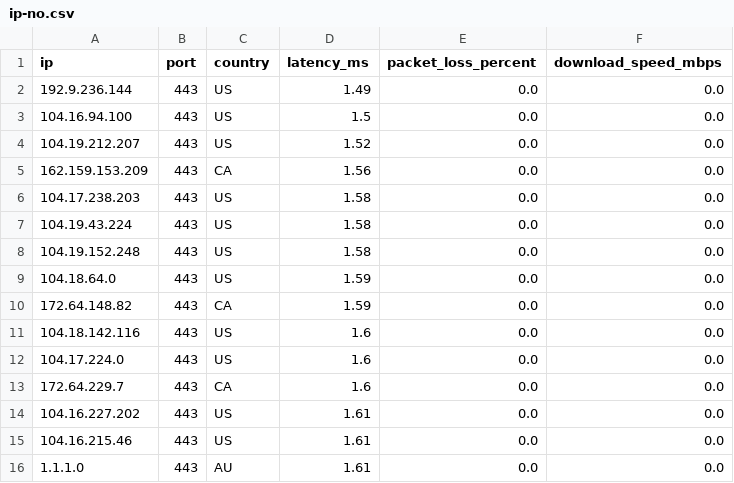
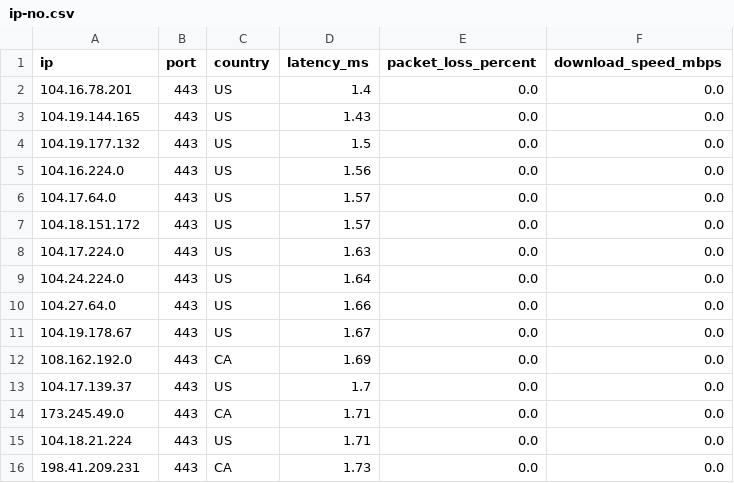
Before and after one commit to kexoub/CloudflareSpeedTest_txt, a CSV file: ip-no.csv, drawn as a sheet.

```diff
--- a/ip-no.csv
+++ b/ip-no.csv
@@ -1,16 +1,16 @@
 ip,port,country,latency_ms,packet_loss_percent,download_speed_mbps
-192.9.236.144,443,US,1.49,0.0,0.0
-104.16.94.100,443,US,1.5,0.0,0.0
-104.19.212.207,443,US,1.52,0.0,0.0
-162.159.153.209,443,CA,1.56,0.0,0.0
-104.17.238.203,443,US,1.58,0.0,0.0
-104.19.43.224,443,US,1.58,0.0,0.0
-104.19.152.248,443,US,1.58,0.0,0.0
-104.18.64.0,443,US,1.59,0.0,0.0
-172.64.148.82,443,CA,1.59,0.0,0.0
-104.18.142.116,443,US,1.6,0.0,0.0
-104.17.224.0,443,US,1.6,0.0,0.0
-172.64.229.7,443,CA,1.6,0.0,0.0
-104.16.227.202,443,US,1.61,0.0,0.0
-104.16.215.46,443,US,1.61,0.0,0.0
-1.1.1.0,443,AU,1.61,0.0,0.0
+104.16.78.201,443,US,1.4,0.0,0.0
+104.19.144.165,443,US,1.43,0.0,0.0
+104.19.177.132,443,US,1.5,0.0,0.0
+104.16.224.0,443,US,1.56,0.0,0.0
+104.17.64.0,443,US,1.57,0.0,0.0
+104.18.151.172,443,US,1.57,0.0,0.0
+104.17.224.0,443,US,1.63,0.0,0.0
+104.24.224.0,443,US,1.64,0.0,0.0
+104.27.64.0,443,US,1.66,0.0,0.0
+104.19.178.67,443,US,1.67,0.0,0.0
+108.162.192.0,443,CA,1.69,0.0,0.0
+104.17.139.37,443,US,1.7,0.0,0.0
+173.245.49.0,443,CA,1.71,0.0,0.0
+104.18.21.224,443,US,1.71,0.0,0.0
+198.41.209.231,443,CA,1.73,0.0,0.0
```
Also changed, not shown: 1 other file.
